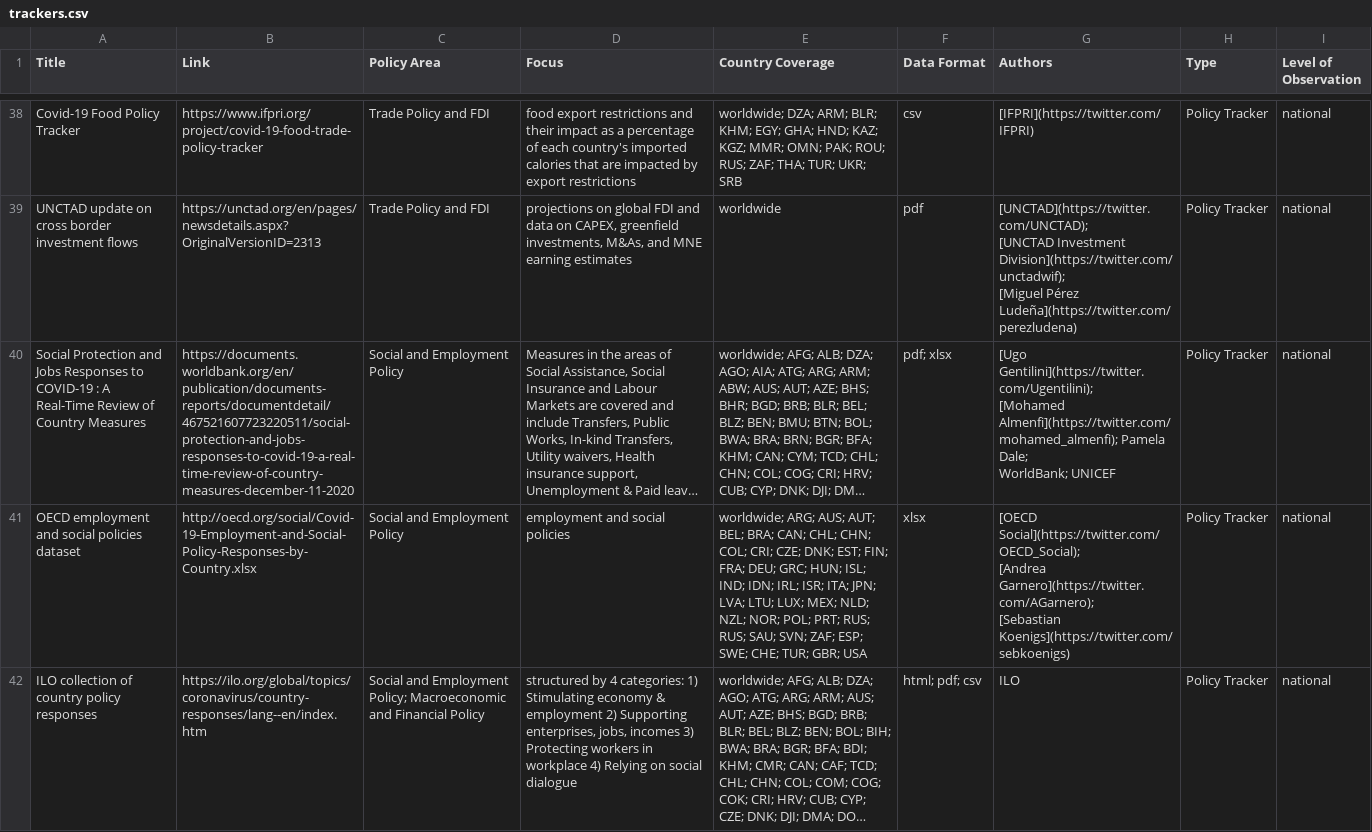
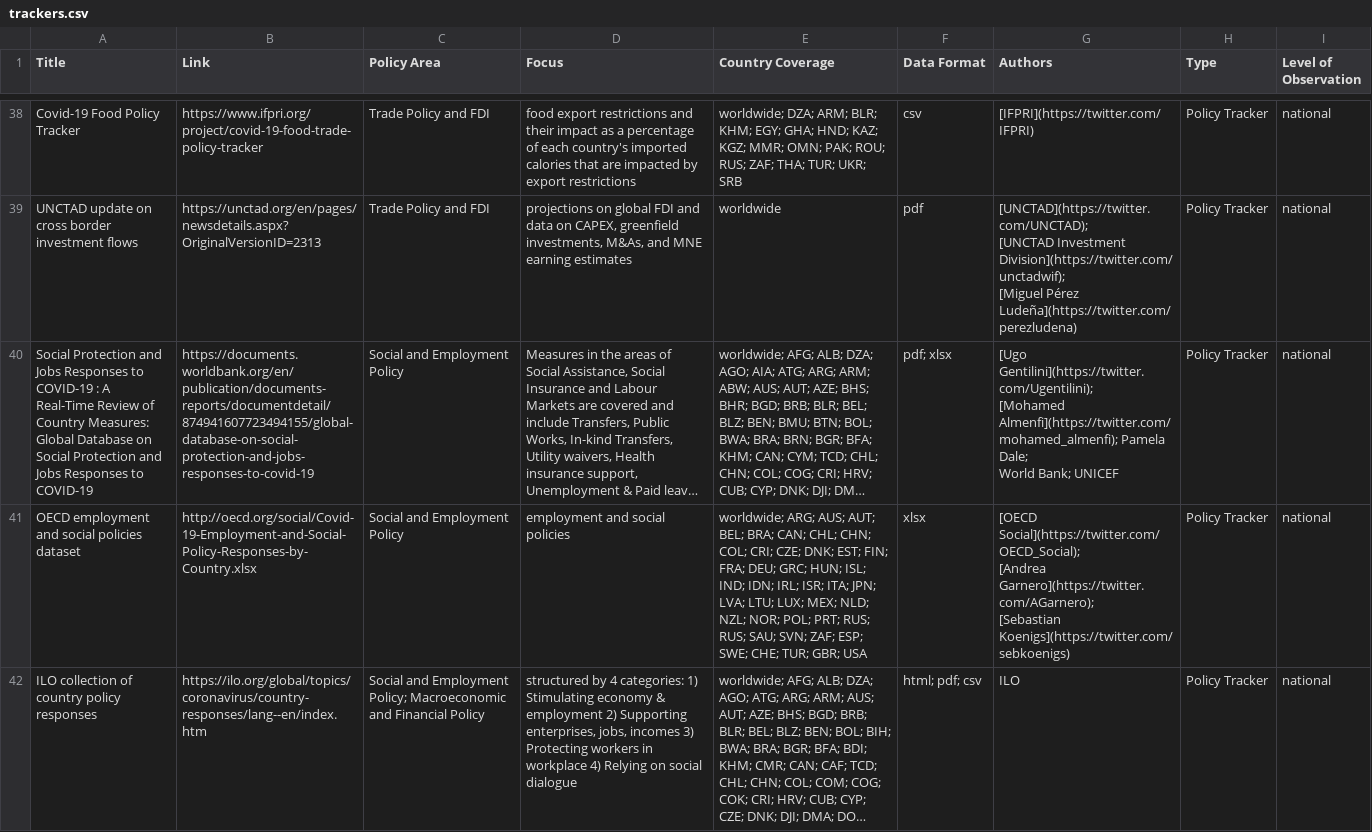
Before and after one commit to lukaslehner/supertracker, a CSV file: _data/trackers.csv, drawn as a sheet; only a part is shown, gaps mark what is left out; long unchanged cells end in …; ↵ is a line break in a cell; the diff names each change by its address in the sheet, - before the commit and + after, or states it on an @@ line.

Commit message:
Update trackers.csv
- correct WBG title

```diff
--- a/_data/trackers.csv
+++ b/_data/trackers.csv
-A40 (Title): …of Country Measures
+A40 (Title): …of Country Measures: Global Database on Social Protection and Jobs Responses to COVID-19
-B40 (Link): https://documents.worldbank.org/en/publication/documents-reports/documentdetail/467521607723220511/social-protection-and-jobs-responses-to-covid-19-a-real-time-review-of-country-measures-december-11-2020
+B40 (Link): https://documents.worldbank.org/en/publication/documents-reports/documentdetail/874941607723494155/global-database-on-social-protection-and-jobs-responses-to-covid-19
-G40 (Authors): …Pamela Dale; ↵ WorldBank; UNICEF
+G40 (Authors): …Pamela Dale; ↵ World Bank; UNICEF
```
